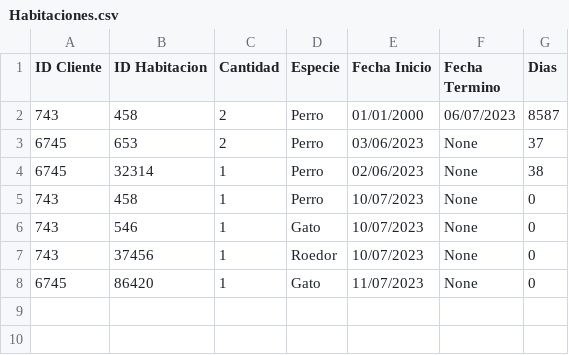
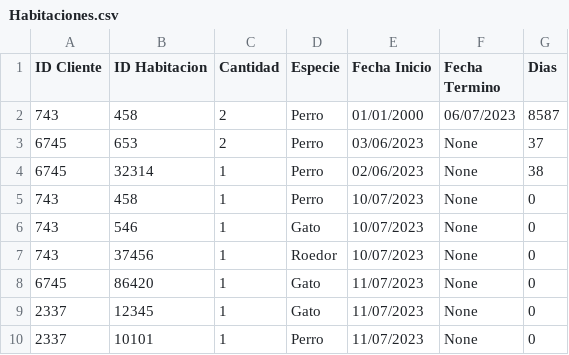
Before and after one commit to Pewiz/Hotel, a CSV file: ArchivosCSV/Habitaciones.csv, drawn as a sheet.

```diff
--- a/ArchivosCSV/Habitaciones.csv
+++ b/ArchivosCSV/Habitaciones.csv
@@ -8 +8,3 @@ ID Cliente,ID Habitacion,Cantidad,Especie,Fecha Inicio,Fecha Termino,Dias
 6745,86420,1,Gato,11/07/2023,None,0
+2337,12345,1,Gato,11/07/2023,None,0
+2337,10101,1,Perro,11/07/2023,None,0
```
Also changed, not shown: ArchivosCSV/Mascotas.csv, ArchivosCSV/ReservaLectura.csv, 2 other files.
